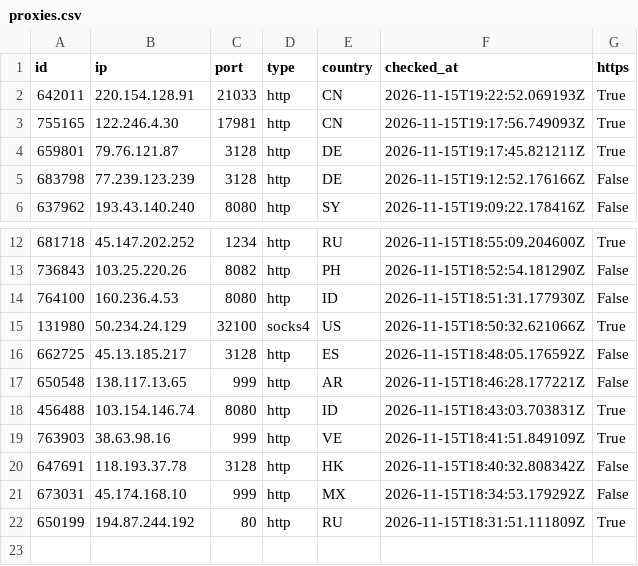
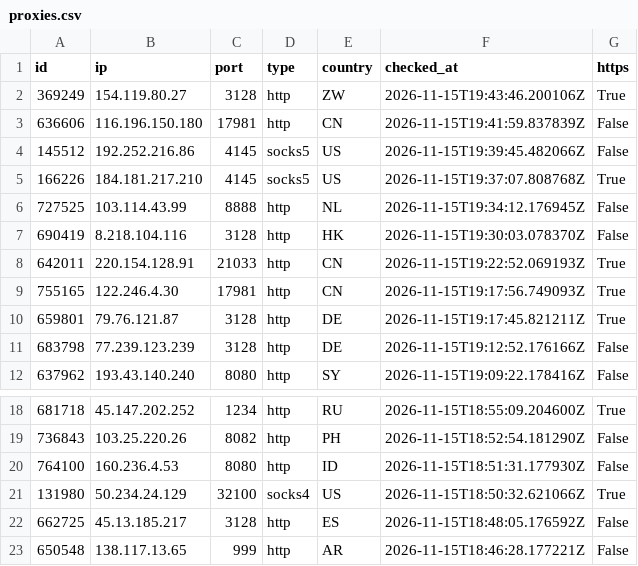
Before and after one commit to ShipHappensBro/Proxy-list, a CSV file: proxies.csv, drawn as a sheet; only a part is shown, gaps mark what is left out; removed rows and columns are numbered as before the commit, all else as after; the diff names each change by its address in the sheet, - before the commit and + after, or states it on an @@ line.

Commit message:
Update: 22 proxies | 2026-11-15 19:45:02.912275+00:00

```diff
--- a/proxies.csv
+++ b/proxies.csv
+row 2: 369249 | 154.119.80.27 | 3128 | http | ZW | 2026-11-15T19:43:46.200106Z | True
+row 3: 636606 | 116.196.150.180 | 17981 | http | CN | 2026-11-15T19:41:59.837839Z | False
+row 4: 145512 | 192.252.216.86 | 4145 | socks5 | US | 2026-11-15T19:39:45.482066Z | False
+row 5: 166226 | 184.181.217.210 | 4145 | socks5 | US | 2026-11-15T19:37:07.808768Z | True
+row 6: 727525 | 103.114.43.99 | 8888 | http | NL | 2026-11-15T19:34:12.176945Z | False
+row 7: 690419 | 8.218.104.116 | 3128 | http | HK | 2026-11-15T19:30:03.078370Z | False
-row 18: 456488 | 103.154.146.74 | 8080 | http | ID | 2026-11-15T18:43:03.703831Z | True
-row 19: 763903 | 38.63.98.16 | 999 | http | VE | 2026-11-15T18:41:51.849109Z | True
-row 20: 647691 | 118.193.37.78 | 3128 | http | HK | 2026-11-15T18:40:32.808342Z | False
-row 21: 673031 | 45.174.168.10 | 999 | http | MX | 2026-11-15T18:34:53.179292Z | False
-row 22: 650199 | 194.87.244.192 | 80 | http | RU | 2026-11-15T18:31:51.111809Z | True
```
Also changed, not shown: 5 other files.
